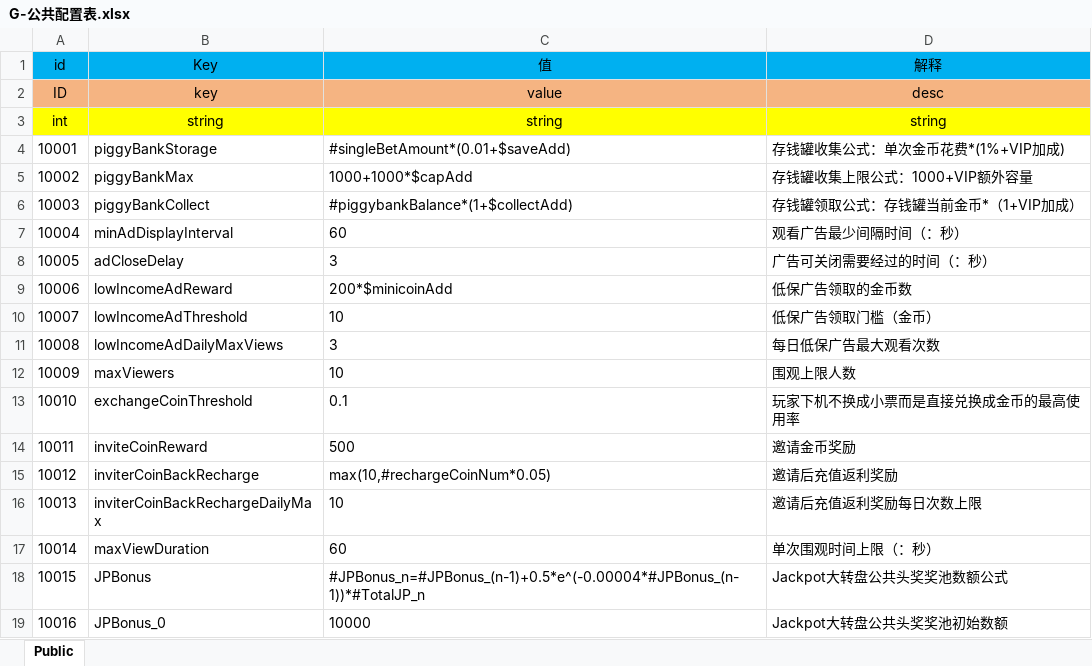
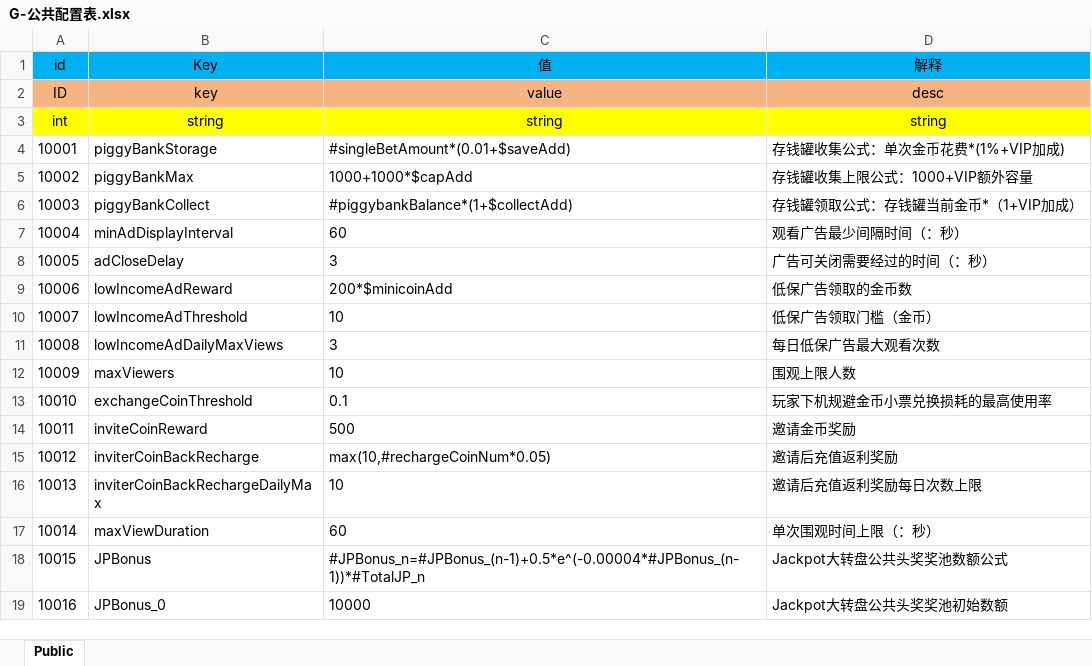
Before and after one commit to FelingOD/Slot-Monitor, an Excel workbook: 00文审机数值/G-公共配置表.xlsx, sheet Public, drawn as a sheet; values as stored, in another font and other column widths than the file's, no borders; the diff names each change by its address in the sheet, - before the commit and + after, or states it on an @@ line.

```diff
--- a/00文审机数值/G-公共配置表.xlsx (sheet Public)
+++ b/00文审机数值/G-公共配置表.xlsx (sheet Public)
-D13 (解释): 玩家下机不换成小票而是直接兑换成金币的最高使用率
+D13 (解释): 玩家下机规避金币小票兑换损耗的最高使用率
```
Also changed, not shown: 00文审机数值/D-道具表.xlsx, 00文审机数值/文审机数值模型.xlsx, 19 other files.
